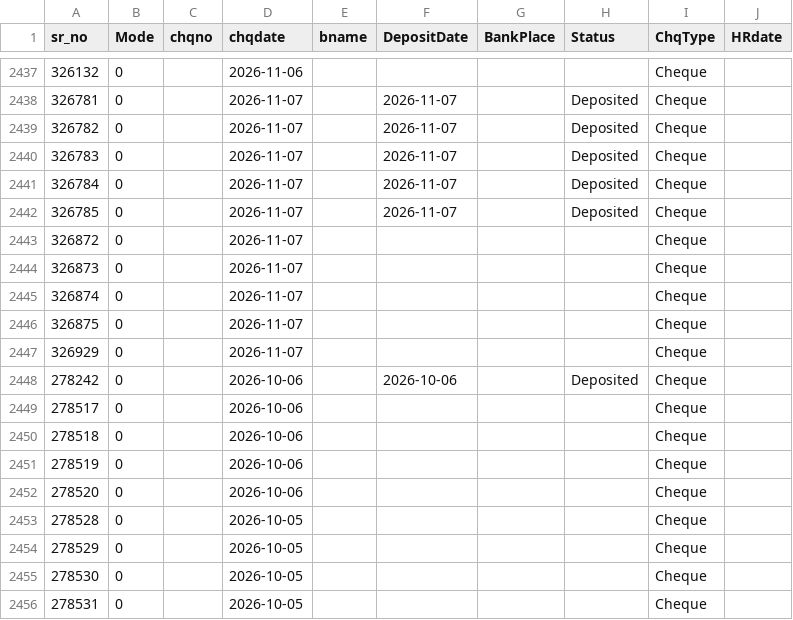
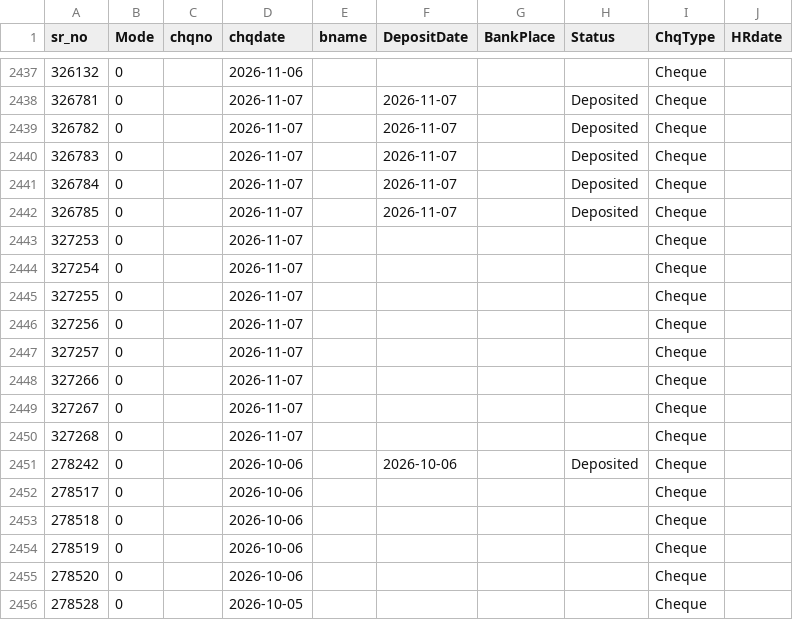
Before and after one commit to krishnasai-narayana/3goils, a CSV file: data/bnktran.csv, drawn as a sheet; only a part is shown, gaps mark what is left out; the shorter side is filled out with more unchanged rows.

Commit message:
Data update: 07-11-2026

```diff
--- a/data/bnktran.csv
+++ b/data/bnktran.csv
@@ -2442,7 +2442,10 @@
 326785,0, ,2026-11-07,,2026-11-07,,Deposited,Cheque,
-326872,0, ,2026-11-07,,,,,Cheque,
-326873,0, ,2026-11-07,,,,,Cheque,
-326874,0, ,2026-11-07,,,,,Cheque,
-326875,0, ,2026-11-07,,,,,Cheque,
-326929,0, ,2026-11-07,,,,,Cheque,
+327253,0, ,2026-11-07,,,,,Cheque,
+327254,0, ,2026-11-07,,,,,Cheque,
+327255,0, ,2026-11-07,,,,,Cheque,
+327256,0, ,2026-11-07,,,,,Cheque,
+327257,0, ,2026-11-07,,,,,Cheque,
+327266,0, ,2026-11-07,,,,,Cheque,
+327267,0, ,2026-11-07,,,,,Cheque,
+327268,0, ,2026-11-07,,,,,Cheque,
 278242,0, ,2026-10-06,,2026-10-06,,Deposited,Cheque,
```
Also changed, not shown: data/Doc_MaxId.csv, data/NAME_TRAN.csv, 7 other files.
